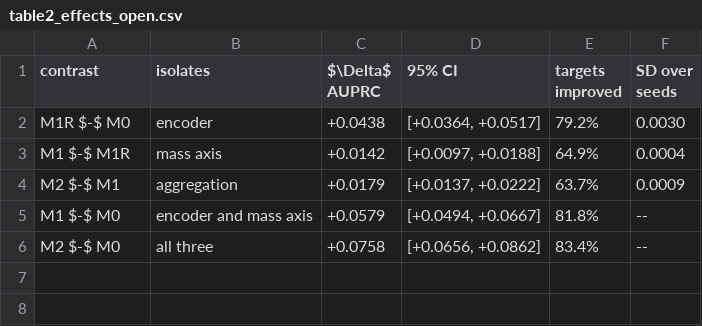
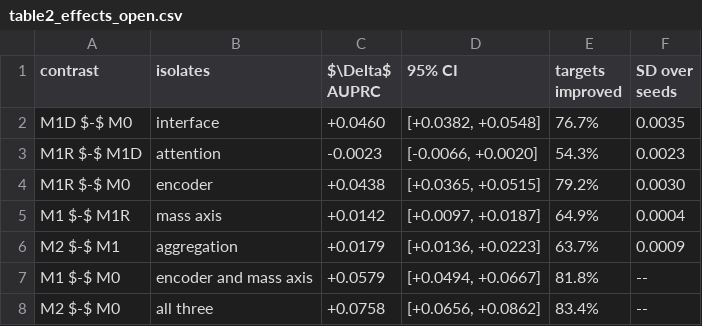
Before and after one commit to xulinpan/cheminformatics, a CSV file: manuscript/figures/table2_effects_open.csv, drawn as a sheet.

```diff
--- a/manuscript/figures/table2_effects_open.csv
+++ b/manuscript/figures/table2_effects_open.csv
@@ -1,5 +1,7 @@
 contrast,isolates,$\Delta$ AUPRC,95% CI,targets improved,SD over seeds
-M1R $-$ M0,encoder,+0.0438,"[+0.0364, +0.0517]",79.2%,0.0030
-M1 $-$ M1R,mass axis,+0.0142,"[+0.0097, +0.0188]",64.9%,0.0004
-M2 $-$ M1,aggregation,+0.0179,"[+0.0137, +0.0222]",63.7%,0.0009
+M1D $-$ M0,interface,+0.0460,"[+0.0382, +0.0548]",76.7%,0.0035
+M1R $-$ M1D,attention,-0.0023,"[-0.0066, +0.0020]",54.3%,0.0023
+M1R $-$ M0,encoder,+0.0438,"[+0.0365, +0.0515]",79.2%,0.0030
+M1 $-$ M1R,mass axis,+0.0142,"[+0.0097, +0.0187]",64.9%,0.0004
+M2 $-$ M1,aggregation,+0.0179,"[+0.0136, +0.0223]",63.7%,0.0009
 M1 $-$ M0,encoder and mass axis,+0.0579,"[+0.0494, +0.0667]",81.8%,--
```
Also changed, not shown: manuscript/figures/table1_arms_open.csv, results/si_table_s1_arm_metrics.csv, 22 other files.
